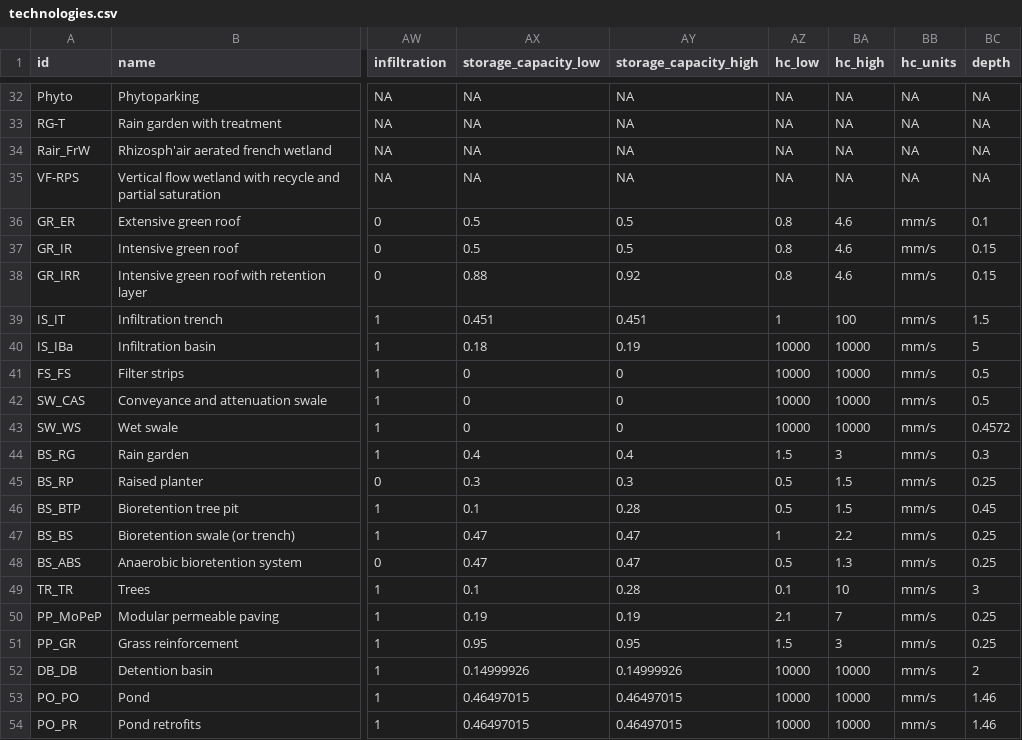
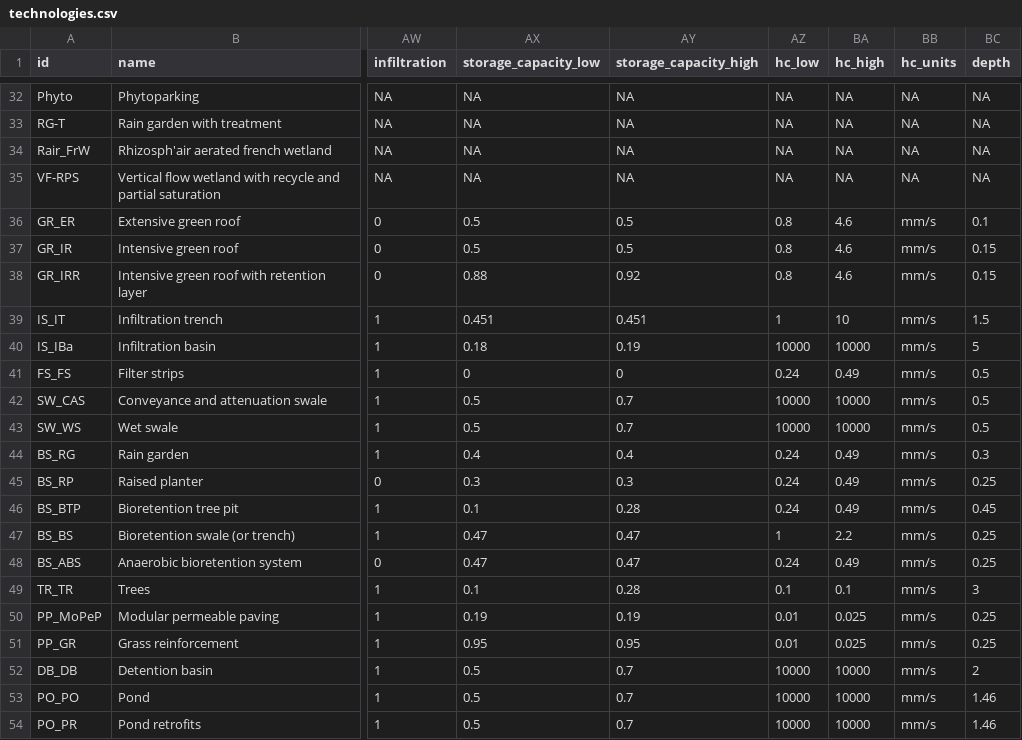
Before and after one commit to icra/nat4wat-api, a CSV file: public/technologies.csv, drawn as a sheet; only a part is shown, gaps mark what is left out; the diff names each change by its address in the sheet, - before the commit and + after, or states it on an @@ line.

Commit message:
add infiltration soils to SWM models

```diff
--- a/public/technologies.csv
+++ b/public/technologies.csv
-BA39 (hc_high): 100
+BA39 (hc_high): 10
-AZ41 (hc_low): 10000
+AZ41 (hc_low): 0.24
-BA41 (hc_high): 10000
+BA41 (hc_high): 0.49
-AX42:AX43 (storage_capacity_low): 0
+AX42:AX43 (storage_capacity_low): 0.5
-AY42:AY43 (storage_capacity_high): 0
+AY42:AY43 (storage_capacity_high): 0.7
-BC43 (depth): 0.4572
+BC43 (depth): 0.5
-AZ44 (hc_low): 1.5
+AZ44 (hc_low): 0.24
-BA44 (hc_high): 3
+BA44 (hc_high): 0.49
-AZ45:AZ46 (hc_low): 0.5
+AZ45:AZ46 (hc_low): 0.24
-BA45:BA46 (hc_high): 1.5
+BA45:BA46 (hc_high): 0.49
-AZ48 (hc_low): 0.5
+AZ48 (hc_low): 0.24
-BA48 (hc_high): 1.3
+BA48 (hc_high): 0.49
-BA49 (hc_high): 10
+BA49 (hc_high): 0.1
-AZ50 (hc_low): 2.1
+AZ50 (hc_low): 0.01
-BA50 (hc_high): 7
+BA50 (hc_high): 0.025
-AZ51 (hc_low): 1.5
+AZ51 (hc_low): 0.01
-BA51 (hc_high): 3
+BA51 (hc_high): 0.025
-AX52 (storage_capacity_low): 0.14999926
+AX52 (storage_capacity_low): 0.5
-AY52 (storage_capacity_high): 0.14999926
+AY52 (storage_capacity_high): 0.7
-AX53:AX54 (storage_capacity_low): 0.46497015
+AX53:AX54 (storage_capacity_low): 0.5
-AY53:AY54 (storage_capacity_high): 0.46497015
+AY53:AY54 (storage_capacity_high): 0.7
```
Also changed, not shown: 6 other files.
